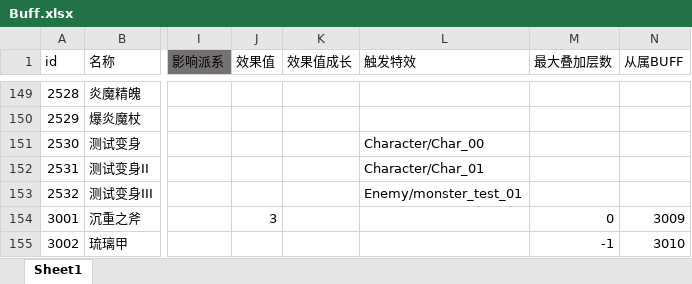
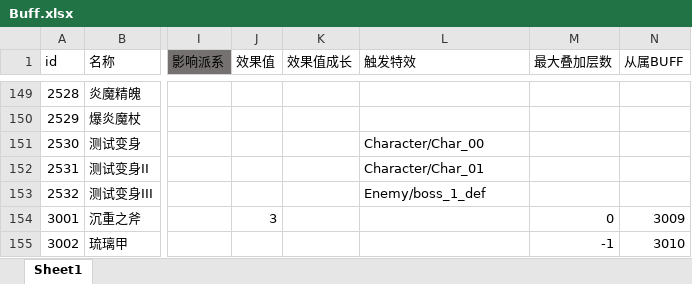
Before and after one commit to heizmoon/MagicPlay, an Excel workbook: Client/Assets/Data/Buff.xlsx, sheet Sheet1, drawn as a sheet; only a part is shown, gaps mark what is left out; values as stored, in another font and other column widths than the file's, no borders; the diff names each change by its address in the sheet, - before the commit and + after, or states it on an @@ line.

```diff
--- a/Client/Assets/Data/Buff.xlsx (sheet Sheet1)
+++ b/Client/Assets/Data/Buff.xlsx (sheet Sheet1)
-L153 (触发特效): Enemy/monster_test_01
+L153 (触发特效): Enemy/boss_1_def
```
Also changed, not shown: Client/Assets/Data/MonsterType.xlsx, 27 other files.
